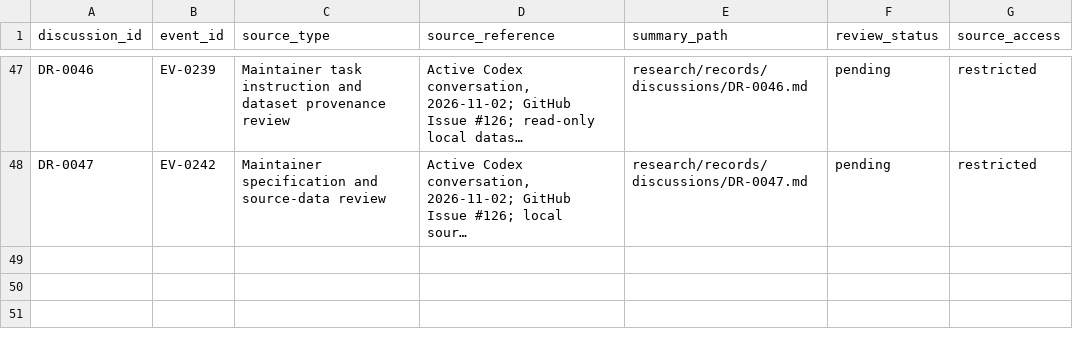
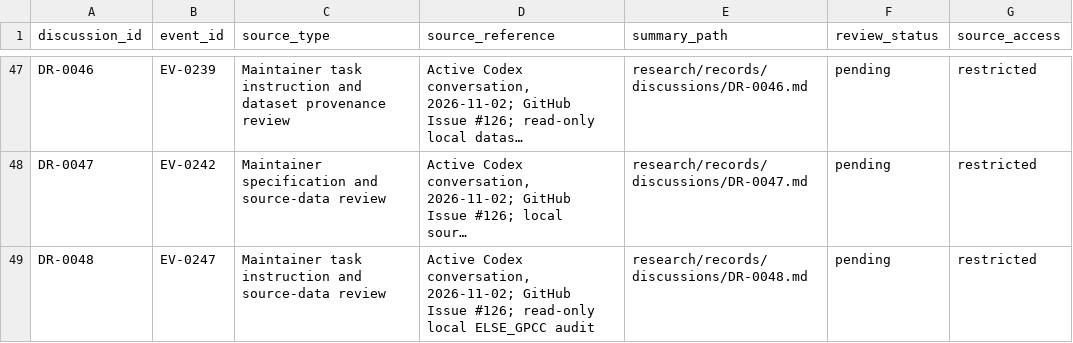
Before and after one commit to global-hydrodynamics/CaMa-Flood_v4, a CSV file: research/discussions.csv, drawn as a sheet; only a part is shown, gaps mark what is left out; long unchanged cells end in …; the diff names each change by its address in the sheet, - before the commit and + after, or states it on an @@ line.

```diff
--- a/research/discussions.csv
+++ b/research/discussions.csv
+row 49: DR-0048 | EV-0247 | Maintainer task instruction and source-data review | Active Codex conversation, 2026-11-02; GitHub Issue #126; read-only local ELSE_GPCC audit | research/records/discussions/DR-0048.md | pending | restricted
```
Also changed, not shown: inp/runoff_datasets.csv, research/development_tasks.csv, 16 other files.
